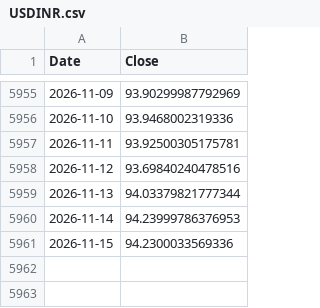
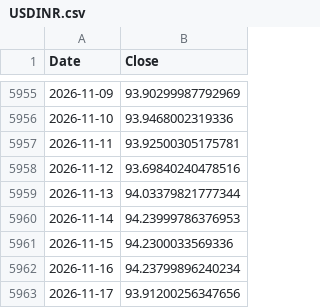
Before and after one commit to VanshGupta18/Forsyt, a CSV file: nifty-50/data/USDINR.csv, drawn as a sheet; only a part is shown, gaps mark what is left out; the diff names each change by its address in the sheet, - before the commit and + after, or states it on an @@ line.

```diff
--- a/nifty-50/data/USDINR.csv
+++ b/nifty-50/data/USDINR.csv
+row 5962: 2026-11-16 | 94.23799896240234
+row 5963: 2026-11-17 | 93.91200256347656
```
Also changed, not shown: gpr_index/outputs/gpr_corridor_daily.csv, gpr_index/outputs/gpr_daily_index.csv, 4 other files.
